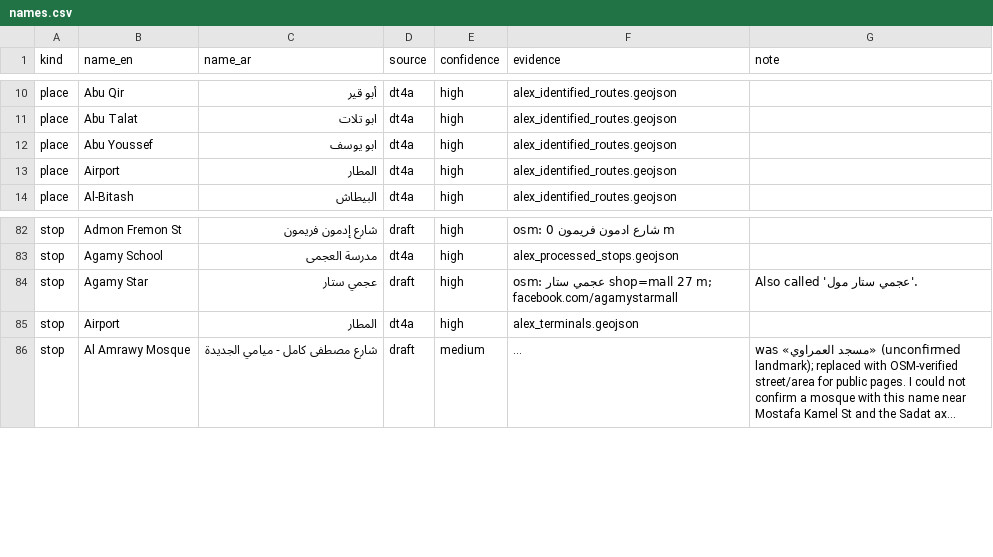
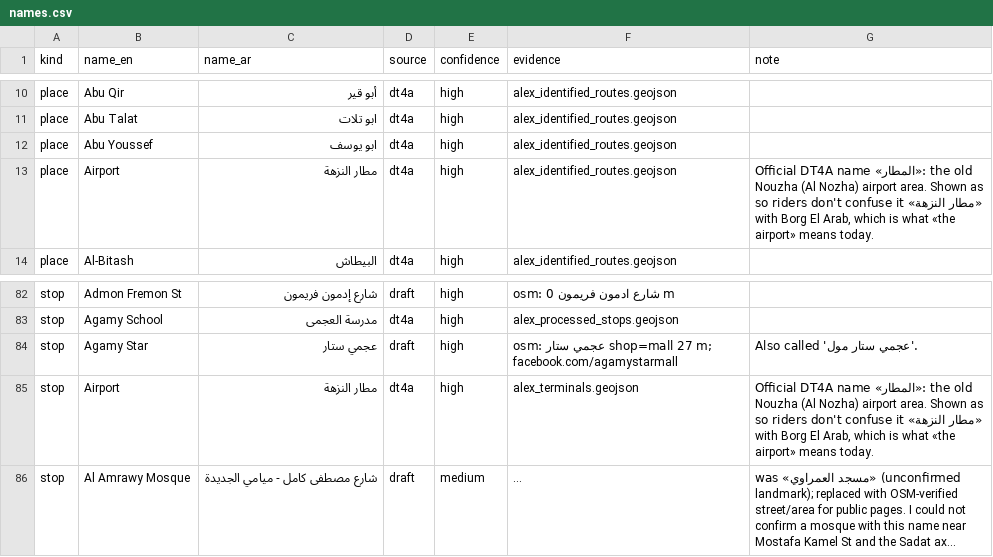
Before and after one commit to AI091/where-to, a CSV file: tools/gtfs/names.csv, drawn as a sheet; only a part is shown, gaps mark what is left out; long unchanged cells end in …; the diff names each change by its address in the sheet, - before the commit and + after, or states it on an @@ line.

Commit message:
Pages for the most searched trips, official fares, other place names
- 16 new pages from places.json (from Sidi Gaber and the main station first),
  kept only when takeable: at most one change, 1.2 km of walking, no short hops
- Official fare per ride from the governorate March 2026 list (34 of 104 lines)
- Other names under the title («المحطة» / «ميدان الشهداء» for محطة مصر)
- «المطار» shown as «مطار النزهة», with a note that it is not Borg El Arab

```diff
--- a/tools/gtfs/names.csv
+++ b/tools/gtfs/names.csv
-C13 (name_ar): المطار
+C13 (name_ar): مطار النزهة
-G13 (note): (empty)
+G13 (note): Official DT4A name «المطار»: the old Nouzha (Al Nozha) airport area. Shown as «مطار النزهة» so riders don't confuse it with Borg El Arab, which is what «the airport» means today.
-C85 (name_ar): المطار
+C85 (name_ar): مطار النزهة
-G85 (note): (empty)
+G85 (note): Official DT4A name «المطار»: the old Nouzha (Al Nozha) airport area. Shown as «مطار النزهة» so riders don't confuse it with Borg El Arab, which is what «the airport» means today.
```
Also changed, not shown: 10 other files.
